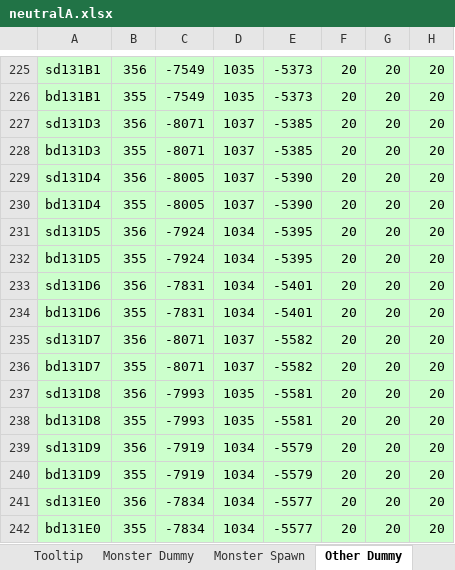
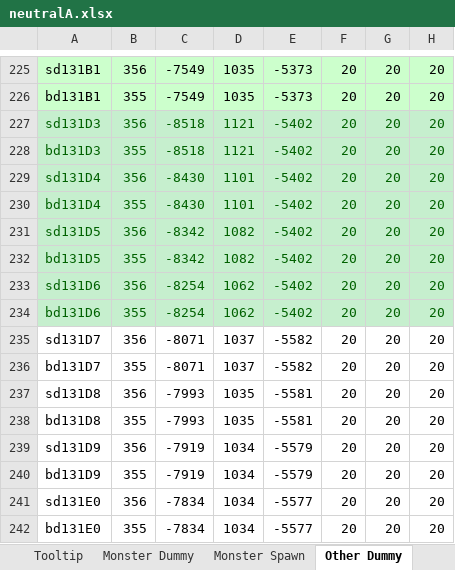
Before and after one commit to juangraydev/nexus-database, an Excel workbook: gu_in/Map.edf/neutralA.xlsx, sheet Other Dummy, drawn as a sheet; only a part is shown, gaps mark what is left out; values as stored, in another font and other column widths than the file's, no borders; the diff names each change by its address in the sheet, - before the commit and + after, or states it on an @@ line.

```diff
--- a/gu_in/Map.edf/neutralA.xlsx (sheet Other Dummy)
+++ b/gu_in/Map.edf/neutralA.xlsx (sheet Other Dummy)
-A227:H234 text colour: black
+A227:H234 text colour: #006100
-C227:C228: -8071
+C227:C228: -8518
-D227:D228: 1037
+D227:D228: 1121
-E227:E228: -5385
+E227:E228: -5402
-C229:C230: -8005
+C229:C230: -8430
-D229:D230: 1037
+D229:D230: 1101
-E229:E230: -5390
+E229:E230: -5402
-C231:C232: -7924
+C231:C232: -8342
-D231:D232: 1034
+D231:D232: 1082
-E231:E232: -5395
+E231:E232: -5402
-C233:C234: -7831
+C233:C234: -8254
-D233:D234: 1034
+D233:D234: 1062
-E233:E234: -5401
+E233:E234: -5402
-A235:H242 fill: #CCFFCC
+A235:H242 fill: none
```
Also changed, not shown: gu_in/Map.edf/neutralB.xlsx.
